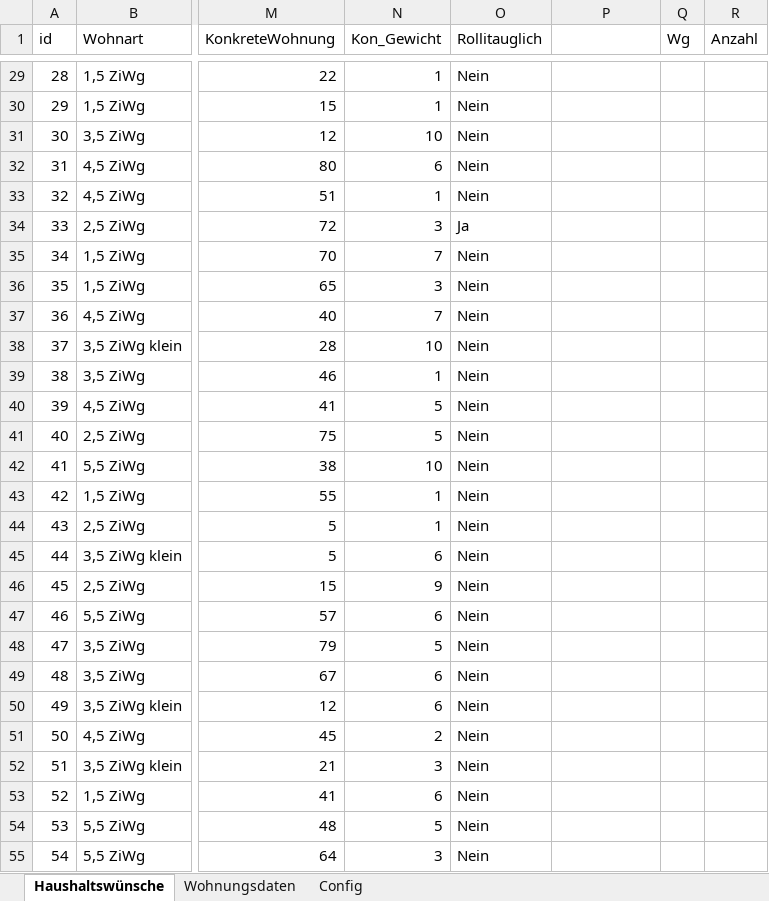
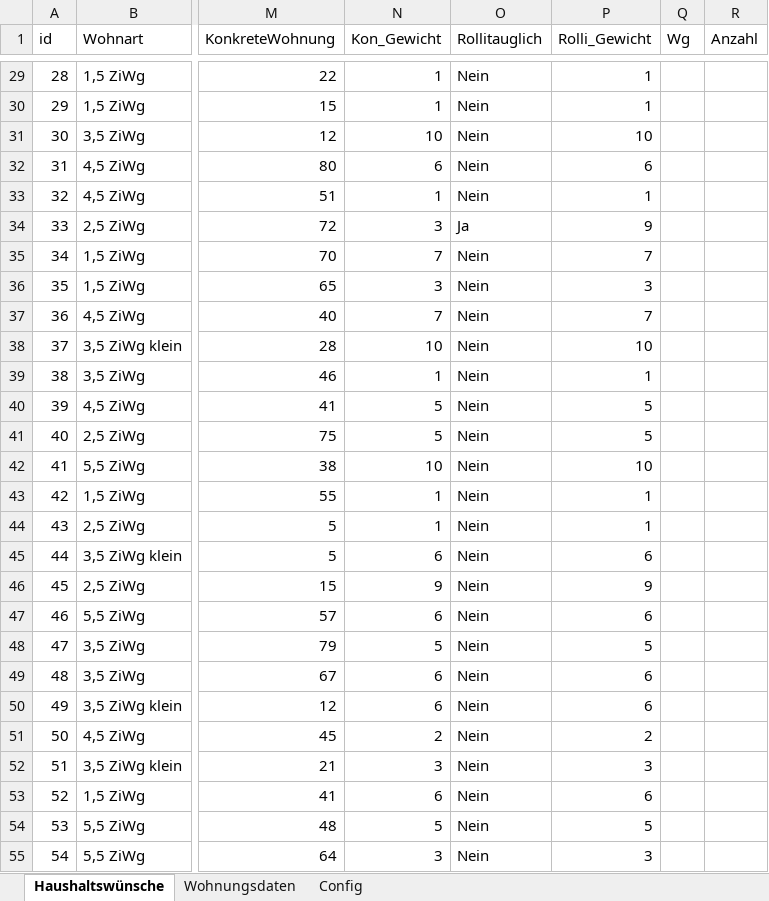
Before and after one commit to Vitlik/gw-flat-distribution, an Excel workbook: Haushaltsinteressen.xlsx, sheet Haushaltswünsche, drawn as a sheet; only a part is shown, gaps mark what is left out; values as stored, in another font and other column widths than the file's, no borders; table styles not drawn; the diff covers the shown part only; the diff names each change by its address in the sheet, - before the commit and + after, or states it on an @@ line.

```diff
--- a/Haushaltsinteressen.xlsx (sheet Haushaltswünsche)
+++ b/Haushaltsinteressen.xlsx (sheet Haushaltswünsche)
-P1: (empty)
+P1: Rolli_Gewicht
-P29:P30 (Rolli_Gewicht): (empty)
+P29:P30 (Rolli_Gewicht): 1
-P31 (Rolli_Gewicht): (empty)
+P31 (Rolli_Gewicht): 10
-P32 (Rolli_Gewicht): (empty)
+P32 (Rolli_Gewicht): 6
-P33 (Rolli_Gewicht): (empty)
+P33 (Rolli_Gewicht): 1
-P34 (Rolli_Gewicht): (empty)
+P34 (Rolli_Gewicht): 9
-P35 (Rolli_Gewicht): (empty)
+P35 (Rolli_Gewicht): 7
-P36 (Rolli_Gewicht): (empty)
+P36 (Rolli_Gewicht): 3
-P37 (Rolli_Gewicht): (empty)
+P37 (Rolli_Gewicht): 7
-P38 (Rolli_Gewicht): (empty)
+P38 (Rolli_Gewicht): 10
-P39 (Rolli_Gewicht): (empty)
+P39 (Rolli_Gewicht): 1
-P40:P41 (Rolli_Gewicht): (empty)
+P40:P41 (Rolli_Gewicht): 5
-P42 (Rolli_Gewicht): (empty)
+P42 (Rolli_Gewicht): 10
-P43:P44 (Rolli_Gewicht): (empty)
+P43:P44 (Rolli_Gewicht): 1
-P45 (Rolli_Gewicht): (empty)
+P45 (Rolli_Gewicht): 6
-P46 (Rolli_Gewicht): (empty)
+P46 (Rolli_Gewicht): 9
-P47 (Rolli_Gewicht): (empty)
+P47 (Rolli_Gewicht): 6
-P48 (Rolli_Gewicht): (empty)
+P48 (Rolli_Gewicht): 5
-P49:P50 (Rolli_Gewicht): (empty)
+P49:P50 (Rolli_Gewicht): 6
-P51 (Rolli_Gewicht): (empty)
+P51 (Rolli_Gewicht): 2
-P52 (Rolli_Gewicht): (empty)
+P52 (Rolli_Gewicht): 3
-P53 (Rolli_Gewicht): (empty)
+P53 (Rolli_Gewicht): 6
-P54 (Rolli_Gewicht): (empty)
+P54 (Rolli_Gewicht): 5
-P55 (Rolli_Gewicht): (empty)
+P55 (Rolli_Gewicht): 3
```
Also changed, not shown: 40 edited cells elsewhere in this sheet, sheet Config, 8 other files.
